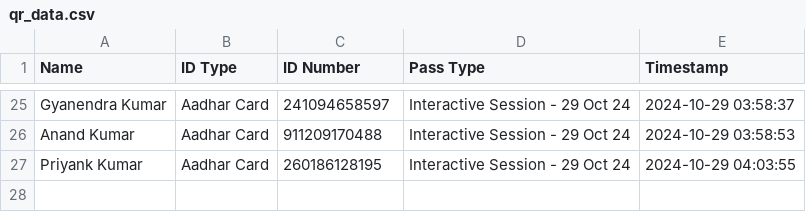
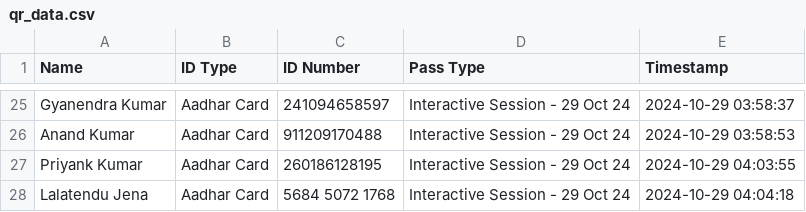
Before and after one commit to SWAVLAMBAN-24/scanner-24, a CSV file: qr_data.csv, drawn as a sheet; only a part is shown, gaps mark what is left out.

Commit message:
Update QR data - 2024-10-29 04:04:18.218241

```diff
--- a/qr_data.csv
+++ b/qr_data.csv
@@ -27 +27,2 @@ Anand Kumar,Aadhar Card,911209170488,Interactive Session - 29 Oct 24,2024-10-29
 Priyank Kumar,Aadhar Card,260186128195,Interactive Session - 29 Oct 24,2024-10-29 04:03:55
+Lalatendu Jena,Aadhar Card,5684 5072 1768,Interactive Session - 29 Oct 24,2024-10-29 04:04:18
```
